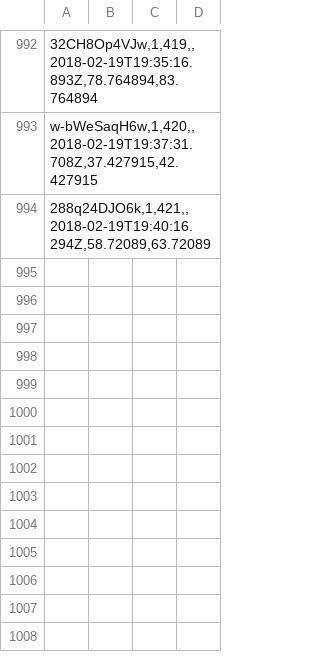
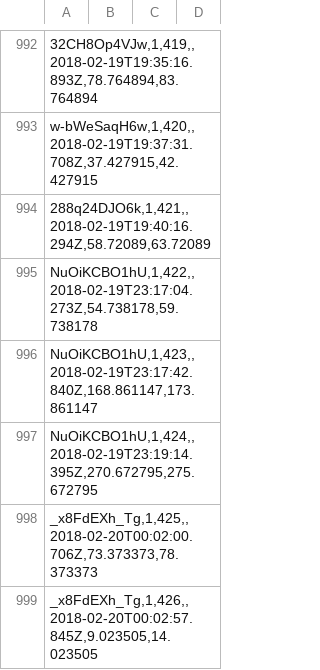
Before and after one commit to Mastergalen/Motion-Relationships, a CSV file: scripts/youtube-bboxes-filter/electron/reviewedVideos.csv, drawn as a sheet; only a part is shown, gaps mark what is left out.

Commit message:
More videos

```diff
--- a/scripts/youtube-bboxes-filter/electron/reviewedVideos.csv
+++ b/scripts/youtube-bboxes-filter/electron/reviewedVideos.csv
@@ -994 +994,6 @@ w-bWeSaqH6w,1,420,,2018-02-19T19:37:31.708Z,37.427915,42.427915
 288q24DJO6k,1,421,,2018-02-19T19:40:16.294Z,58.72089,63.72089
+NuOiKCBO1hU,1,422,,2018-02-19T23:17:04.273Z,54.738178,59.738178
+NuOiKCBO1hU,1,423,,2018-02-19T23:17:42.840Z,168.861147,173.861147
+NuOiKCBO1hU,1,424,,2018-02-19T23:19:14.395Z,270.672795,275.672795
+_x8FdEXh_Tg,1,425,,2018-02-20T00:02:00.706Z,73.373373,78.373373
+_x8FdEXh_Tg,1,426,,2018-02-20T00:02:57.845Z,9.023505,14.023505
```
